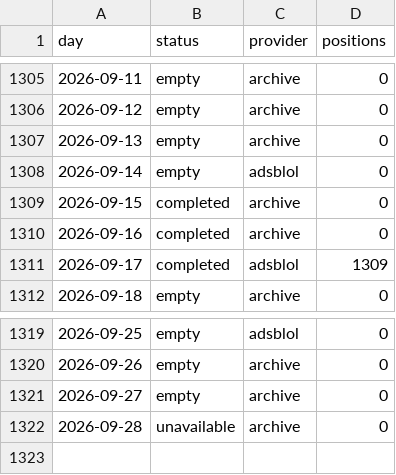
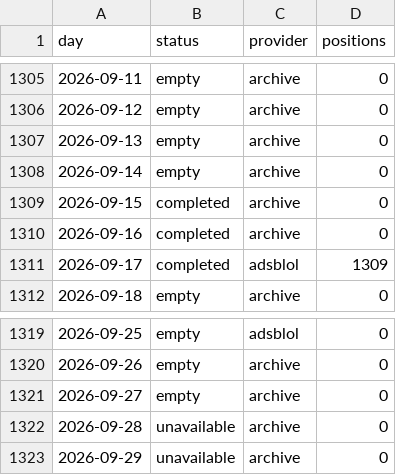
Before and after one commit to peterridzon/lietadielka, a CSV file: data/observations/505c09/days.csv, drawn as a sheet; only a part is shown, gaps mark what is left out.

Commit message:
data: doplnenie histórie 2026-09-29

```diff
--- a/data/observations/505c09/days.csv
+++ b/data/observations/505c09/days.csv
@@ -1307,3 +1307,3 @@ day,status,provider,positions
 2026-09-13,empty,archive,0
-2026-09-14,empty,adsblol,0
+2026-09-14,empty,archive,0
 2026-09-15,completed,archive,0
@@ -1322 +1322,2 @@ day,status,provider,positions
 2026-09-28,unavailable,archive,0
+2026-09-29,unavailable,archive,0
```
Also changed, not shown: data/observations/505c06/days.csv, data/observations/505c07/days.csv, 2 other files.
